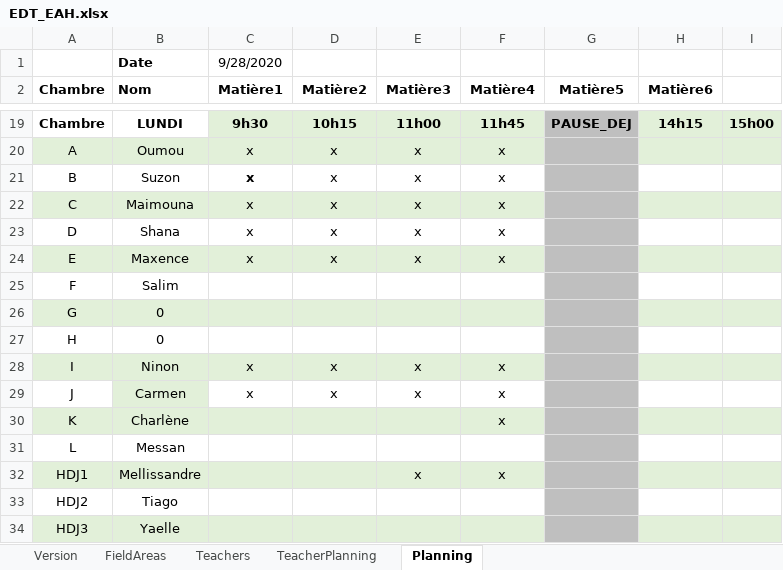
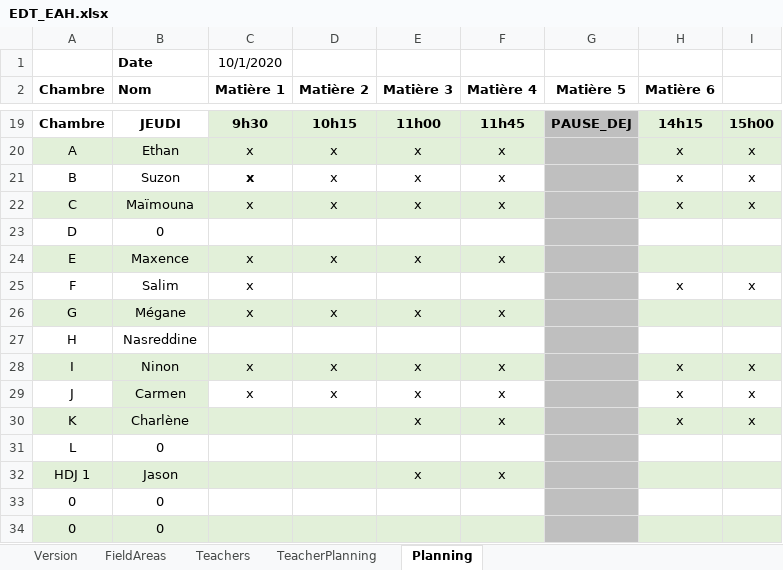
Before and after one commit to mastertnt/edt-eah, an Excel workbook: EDT_EAH/bin/Release/EDT_EAH.xlsx, sheet Planning, drawn as a sheet; only a part is shown, gaps mark what is left out; values as stored, in another font and other column widths than the file's, no borders; removed rows and columns are numbered as before the commit, all else as after; the diff covers the shown part only; the diff names each change by its address in the sheet, - before the commit and + after, or states it on an @@ line.

Commit message:
[FCT] Add new features for planning optimisation

```diff
--- a/EDT_EAH/bin/Release/EDT_EAH.xlsx (sheet Planning)
+++ b/EDT_EAH/bin/Release/EDT_EAH.xlsx (sheet Planning)
-C1 (Matière 1): 9/28/2020
+C1 (Matière 1): 10/1/2020
-C2: Matière1
+C2: Matière 1
-D2: Matière2
+D2: Matière 2
-E2: Matière3
+E2: Matière 3
-F2: Matière4
+F2: Matière 4
-G2: Matière5
+G2: Matière 5
-H2: Matière6
+H2: Matière 6
-B19 (Nom): LUNDI
+B19 (Nom): JEUDI
-B20 (Nom): Oumou
+B20 (Nom): Ethan
-H20:H22 (Matière 6): (empty)
+H20:H22 (Matière 6): x
-I20:I22: (empty)
+I20:I22: x
-B22 (Nom): Maimouna
+B22 (Nom): Maïmouna
-row 23: D | Shana | x | x | x | x
+row 23: D | 0
-C25 (Matière 1): (empty)
+C25 (Matière 1): x
-H25 (Matière 6): (empty)
+H25 (Matière 6): x
-I25: (empty)
+I25: x
-row 26: G | 0
+row 26: G | Mégane | x | x | x | x
-B27 (Nom): 0
+B27 (Nom): Nasreddine
-H28:H30 (Matière 6): (empty)
+H28:H30 (Matière 6): x
-I28:I30: (empty)
+I28:I30: x
-E30 (Matière 3): (empty)
+E30 (Matière 3): x
-B31 (Nom): Messan
+B31 (Nom): 0
-A32 (Chambre): HDJ1
+A32 (Chambre): HDJ 1
-B32 (Nom): Mellissandre
+B32 (Nom): Jason
-row 33: HDJ2 | Tiago
-row 34: HDJ3 | Yaelle
+row 33: 0 | 0
+row 34: 0 | 0
```
Also changed, not shown: 5 added rows, 5 removed rows and 24 edited cells elsewhere in this sheet, sheet TeacherPlanning, sheet Teachers, EDT_EAH/bin/Debug/EDT_EAH.xlsx, EDT_EAH/bin/Debug/TEMPLATE.xlsx, 7 other files.
